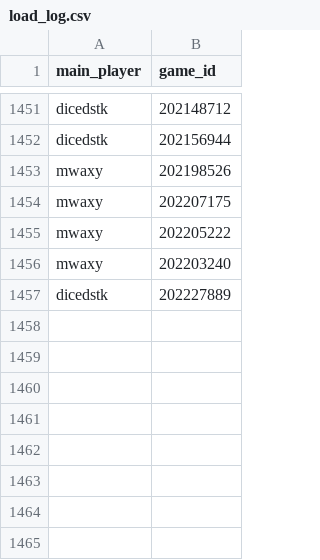
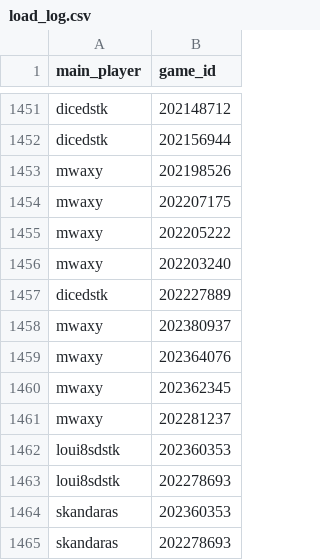
Before and after one commit to DMavec/git_test, a CSV file: data/load_log.csv, drawn as a sheet; only a part is shown, gaps mark what is left out.

```diff
--- a/data/load_log.csv
+++ b/data/load_log.csv
@@ -1457 +1457,9 @@ mwaxy,202203240
 dicedstk,202227889
+mwaxy,202380937
+mwaxy,202364076
+mwaxy,202362345
+mwaxy,202281237
+loui8sdstk,202360353
+loui8sdstk,202278693
+skandaras,202360353
+skandaras,202278693
```
Also changed, not shown: data/game_history.csv, data/summary-number.csv, 2 other files.
